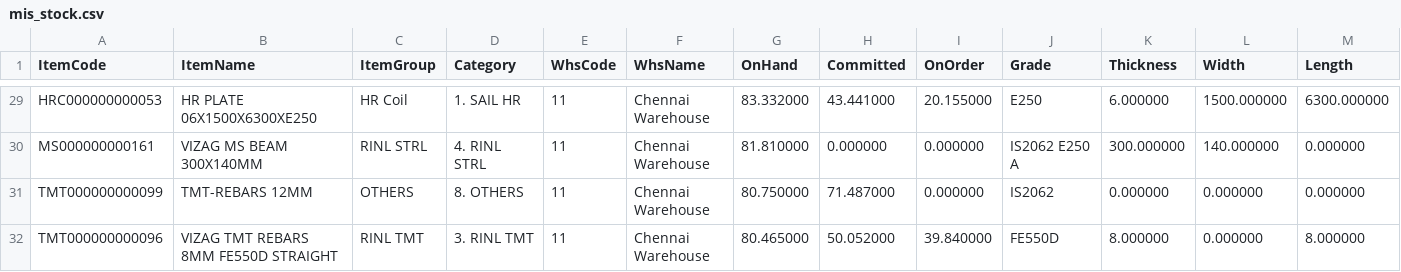
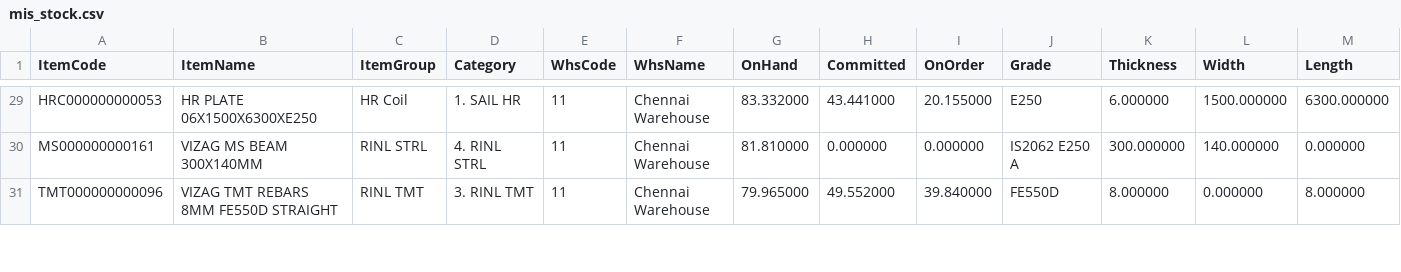
Before and after one commit to BSC23609/bsc-stock-data, a CSV file: mis_stock.csv, drawn as a sheet; only a part is shown, gaps mark what is left out; the diff covers the shown part only.

```diff
--- a/mis_stock.csv
+++ b/mis_stock.csv
@@ -30,3 +30,2 @@ HRC000000000053,HR PLATE 06X1500X6300XE250,HR Coil,1. SAIL HR,11,Chennai Warehou
 MS000000000161,VIZAG MS BEAM 300X140MM,RINL STRL,4. RINL STRL,11,Chennai Warehouse,81.810000,0.000000,0.000000,IS2062 E250 A,300.000000,140.000000,0.000000
-TMT000000000099,TMT-REBARS 12MM,OTHERS,8. OTHERS,11,Chennai Warehouse,80.750000,71.487000,0.000000,IS2062,0.000000,0.000000,0.000000
-TMT000000000096,VIZAG TMT REBARS 8MM  FE550D STRAIGHT,RINL TMT,3. RINL TMT,11,Chennai Warehouse,80.465000,50.052000,39.840000,FE550D,8.000000,0.000000,8.000000
+TMT000000000096,VIZAG TMT REBARS 8MM  FE550D STRAIGHT,RINL TMT,3. RINL TMT,11,Chennai Warehouse,79.965000,49.552000,39.840000,FE550D,8.000000,0.000000,8.000000
```
Also changed, not shown: 3 added rows, 2 removed rows and 2 edited cells elsewhere in this file, wheels_prod_schedule.csv, 3 other files.
